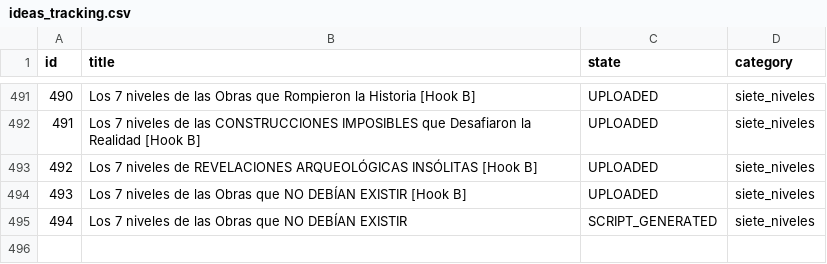
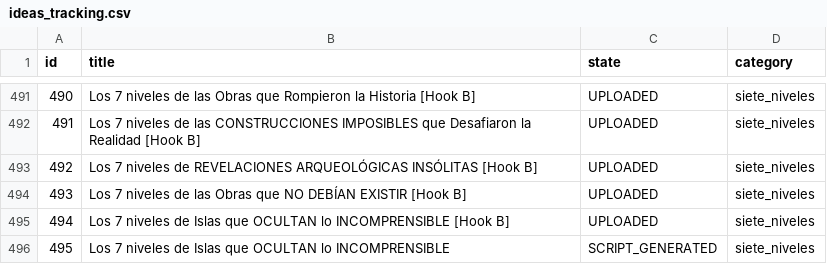
Before and after one commit to danielbenavides2001-blip/AI-Content-Automation-Engine, a CSV file: flows/image_content_generator/out_short/ideas_tracking.csv, drawn as a sheet; only a part is shown, gaps mark what is left out; addresses are those after the commit; the diff names each change by its address in the sheet, - before the commit and + after, or states it on an @@ line.

```diff
--- a/flows/image_content_generator/out_short/ideas_tracking.csv
+++ b/flows/image_content_generator/out_short/ideas_tracking.csv
+row 495: 494 | Los 7 niveles de Islas que OCULTAN lo INCOMPRENSIBLE [Hook B] | UPLOADED | siete_niveles
@@ column A (id) renumbered from row 496 down @@
-B496 (title): …niveles de las Obras que NO DEBÍAN EXISTIR
+B496 (title): …niveles de Islas que OCULTAN lo INCOMPRENSIBLE
```
Also changed, not shown: flows/image_content_generator/out_short/automated_posts_history.csv.
